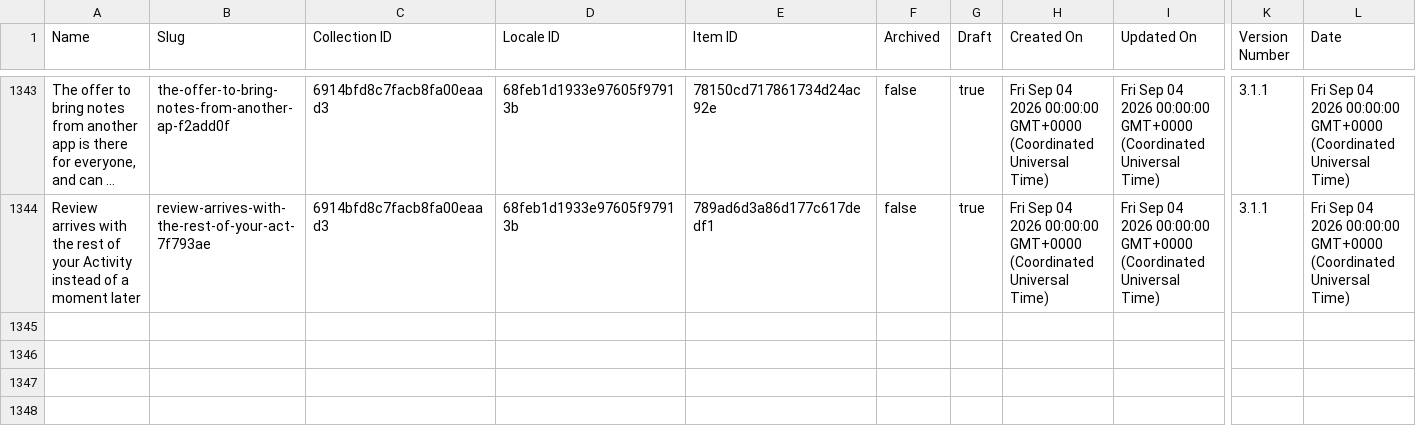
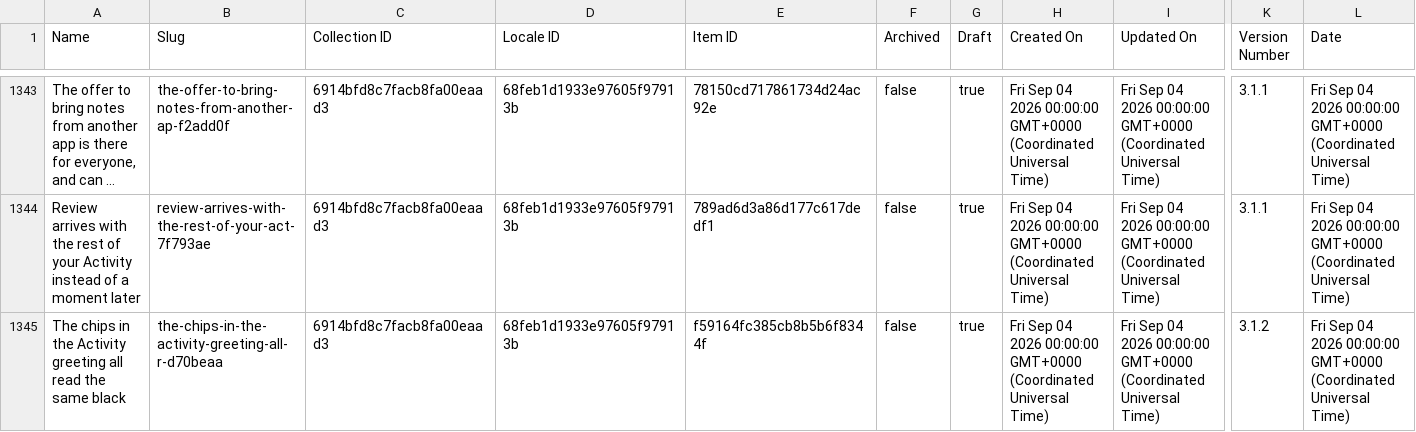
Before and after one commit to harvouscom/harvous.com, a CSV file: data/webflow-changelog.csv, drawn as a sheet; only a part is shown, gaps mark what is left out; long unchanged cells end in …; rows hold the shown columns only; the diff names each change by its address in the sheet, - before the commit and + after, or states it on an @@ line.

```diff
--- a/data/webflow-changelog.csv
+++ b/data/webflow-changelog.csv
+row 1345: The chips in the Activity greeting all read the same black | the-chips-in-the-activity-greeting-all-r-d70beaa | 6914bfd8c7facb8fa00eaad3 | 68feb1d1933e97605f97913b | f59164fc385cb8b5b6f8344f | false | true | Fri Sep 04 2026 00:00:00 GMT+0000 (Coordinated Universal Time) | Fri Sep 04 2026 00:00:00 GMT+0000 (Coordinated Universal Time) | 3.1.2 | Fri Sep 04 2026 00:00:00 GMT+0000 (Coordinated Universal Time)
```
